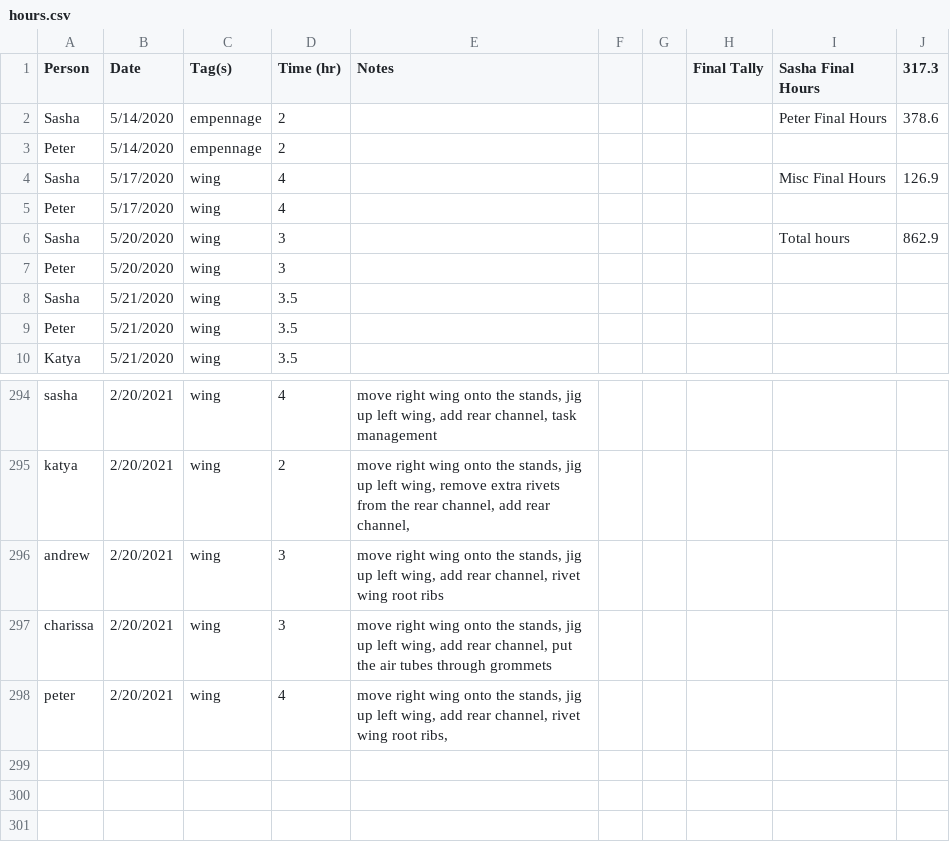
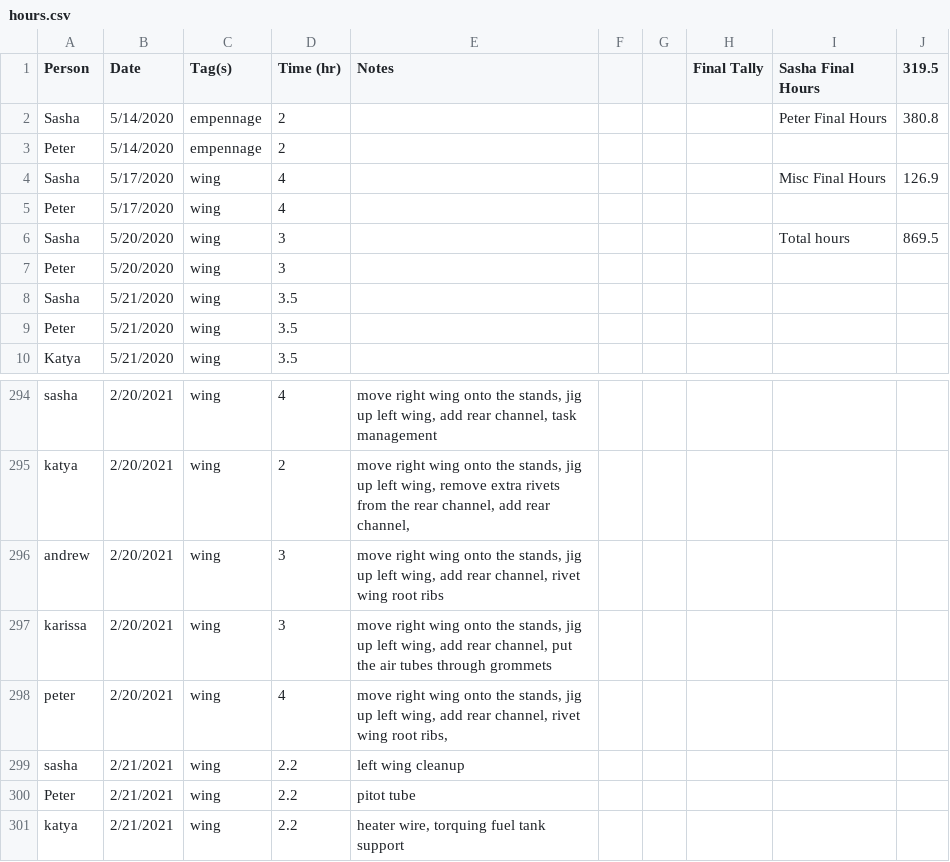
Before and after one commit to pzhokhov/pzhokhov.github.io, a CSV file: data/hours.csv, drawn as a sheet; only a part is shown, gaps mark what is left out.

```diff
--- a/data/hours.csv
+++ b/data/hours.csv
@@ -1,3 +1,3 @@
-Person,Date,Tag(s),Time (hr),Notes,,,Final Tally,Sasha Final Hours,317.3
-Sasha,5/14/2020,empennage,2,,,,,Peter Final Hours,378.6
+Person,Date,Tag(s),Time (hr),Notes,,,Final Tally,Sasha Final Hours,319.5
+Sasha,5/14/2020,empennage,2,,,,,Peter Final Hours,380.8
 Peter,5/14/2020,empennage,2,,,,,,
@@ -5,3 +5,3 @@ Sasha,5/17/2020,wing,4,,,,,Misc Final Hours,126.9
 Peter,5/17/2020,wing,4,,,,,,
-Sasha,5/20/2020,wing,3,,,,,Total hours,862.9
+Sasha,5/20/2020,wing,3,,,,,Total hours,869.5
 Peter,5/20/2020,wing,3,,,,,,
@@ -297,3 +297,6 @@ katya,2/20/2021,wing,2,"move right wing onto the stands, jig up left wing, remov
 andrew,2/20/2021,wing,3,"move right wing onto the stands, jig up left wing, add rear channel, rivet wing root ribs",,,,,
-charissa,2/20/2021,wing,3,"move right wing onto the stands, jig up left wing, add rear channel, put the air tubes through grommets",,,,,
+karissa,2/20/2021,wing,3,"move right wing onto the stands, jig up left wing, add rear channel, put the air tubes through grommets",,,,,
 peter,2/20/2021,wing,4,"move right wing onto the stands, jig up left wing, add rear channel, rivet wing root ribs, ",,,,,
+sasha,2/21/2021,wing,2.2,left wing cleanup,,,,,
+Peter,2/21/2021,wing,2.2,pitot tube,,,,,
+katya,2/21/2021,wing,2.2,"heater wire, torquing fuel tank support",,,,,
```
Also changed, not shown: 1 other file.
